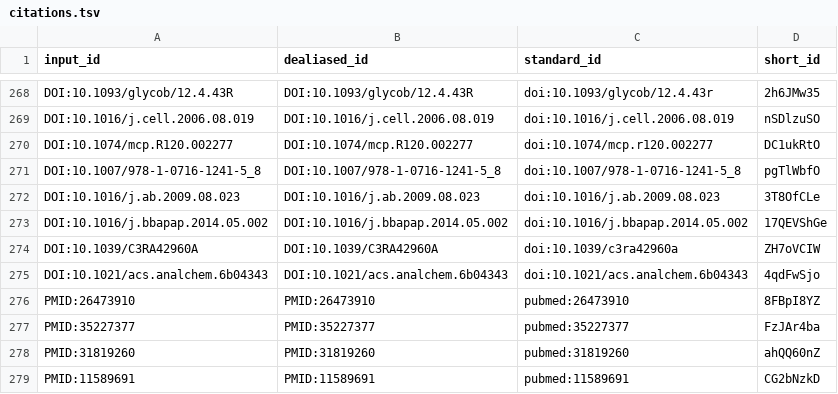
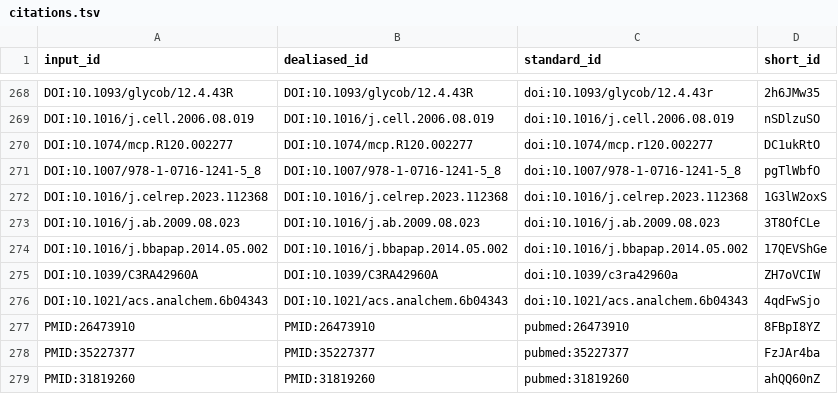
Before and after one commit to jessegmeyerlab/proteomics-tutorial, a TSV file: citations.tsv, drawn as a sheet; only a part is shown, gaps mark what is left out; the shorter side is filled out with more unchanged rows.

```diff
--- a/citations.tsv
+++ b/citations.tsv
@@ -271,2 +271,3 @@ DOI:10.1074/mcp.R120.002277	DOI:10.1074/mcp.R120.002277	doi:10.1074/mcp.r120.002
 DOI:10.1007/978-1-0716-1241-5_8	DOI:10.1007/978-1-0716-1241-5_8	doi:10.1007/978-1-0716-1241-5_8	pgTlWbfO
+DOI:10.1016/j.celrep.2023.112368	DOI:10.1016/j.celrep.2023.112368	doi:10.1016/j.celrep.2023.112368	1G3lW2oxS
 DOI:10.1016/j.ab.2009.08.023	DOI:10.1016/j.ab.2009.08.023	doi:10.1016/j.ab.2009.08.023	3T8OfCLe
```
Also changed, not shown: 6 other files.
